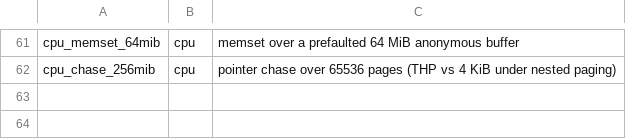
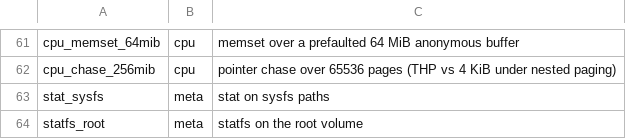
Before and after one commit to Flei-123/Osum, a TSV file: tools/speedcmp/tests.tsv, drawn as a sheet; only a part is shown, gaps mark what is left out.

Commit message:
fs: per-volume free block counter answers statfs without a bitmap scan; speedbench sysfs and statfs tests

```diff
--- a/tools/speedcmp/tests.tsv
+++ b/tools/speedcmp/tests.tsv
@@ -62 +62,3 @@ cpu_memset_64mib	cpu	memset over a prefaulted 64 MiB anonymous buffer
 cpu_chase_256mib	cpu	pointer chase over 65536 pages (THP vs 4 KiB under nested paging)
+stat_sysfs	meta	stat on sysfs paths
+statfs_root	meta	statfs on the root volume
```
Also changed, not shown: tools/speedcmp/budgets.tsv, 5 other files.
